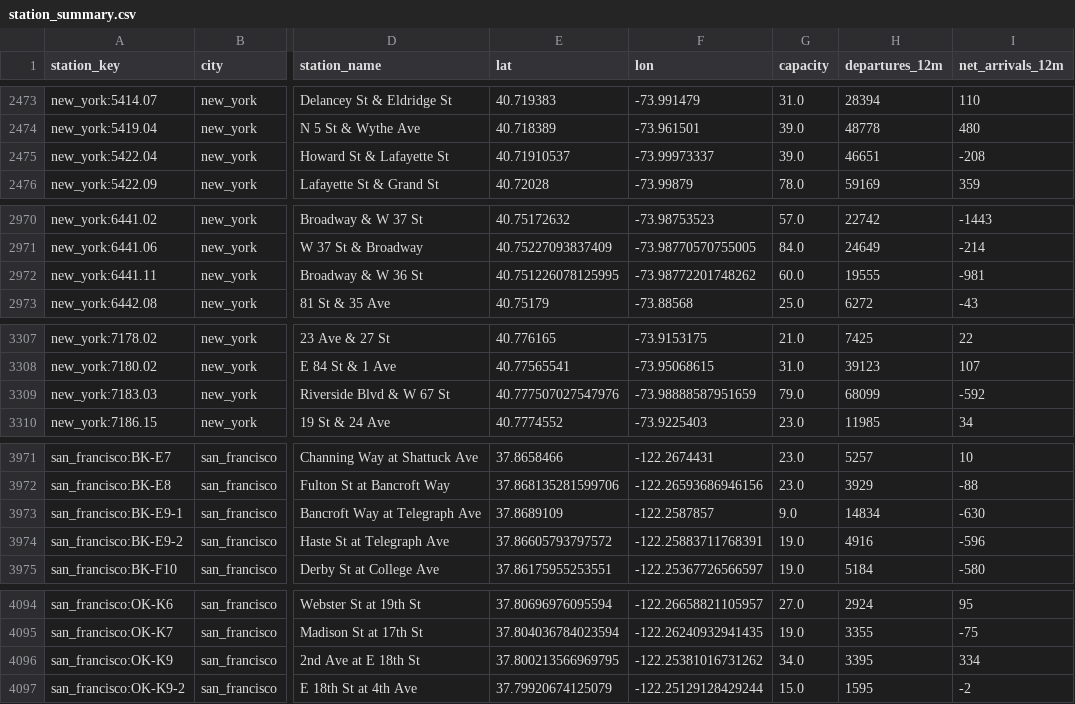
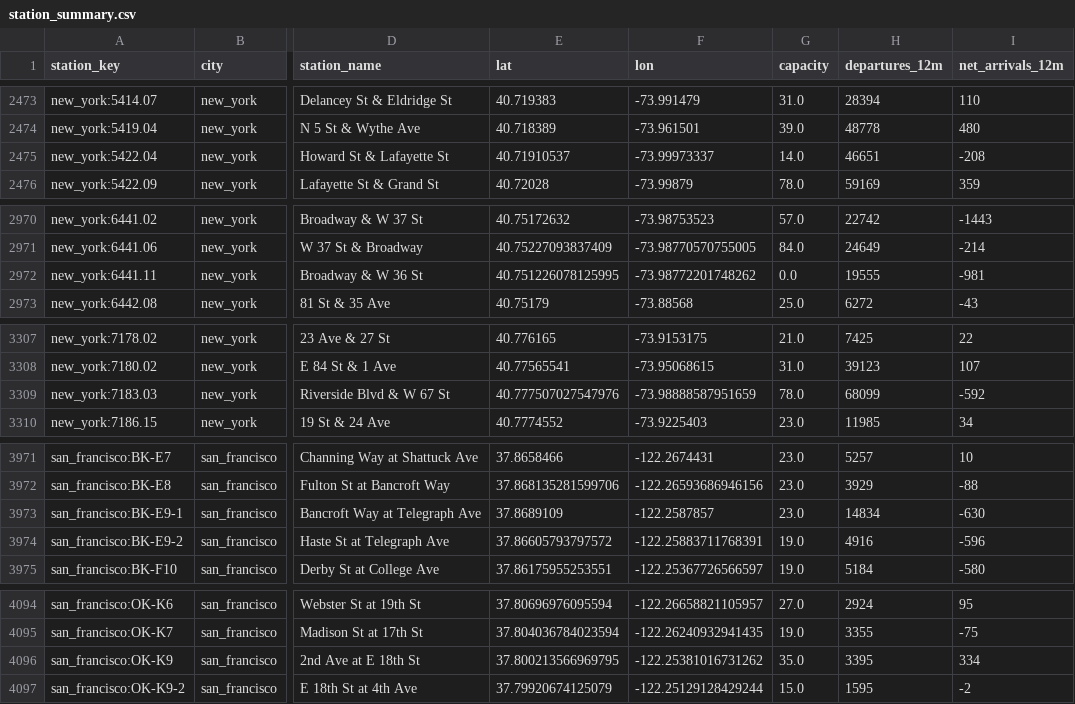
Before and after one commit to databites-tech/us-bikeshare-pipeline, a CSV file: data/tables/station_summary.csv, drawn as a sheet; only a part is shown, gaps mark what is left out; the diff covers the shown part only; the diff names each change by its address in the sheet, - before the commit and + after, or states it on an @@ line.

```diff
--- a/data/tables/station_summary.csv
+++ b/data/tables/station_summary.csv
-G2475 (capacity): 39.0
+G2475 (capacity): 14.0
-G2972 (capacity): 60.0
+G2972 (capacity): 0.0
-G3309 (capacity): 79.0
+G3309 (capacity): 78.0
-G3973 (capacity): 9.0
+G3973 (capacity): 23.0
-G4096 (capacity): 34.0
+G4096 (capacity): 35.0
```
Also changed, not shown: 20 edited cells elsewhere in this file, data/tables/status_city_hourly.csv, 1 other file.
